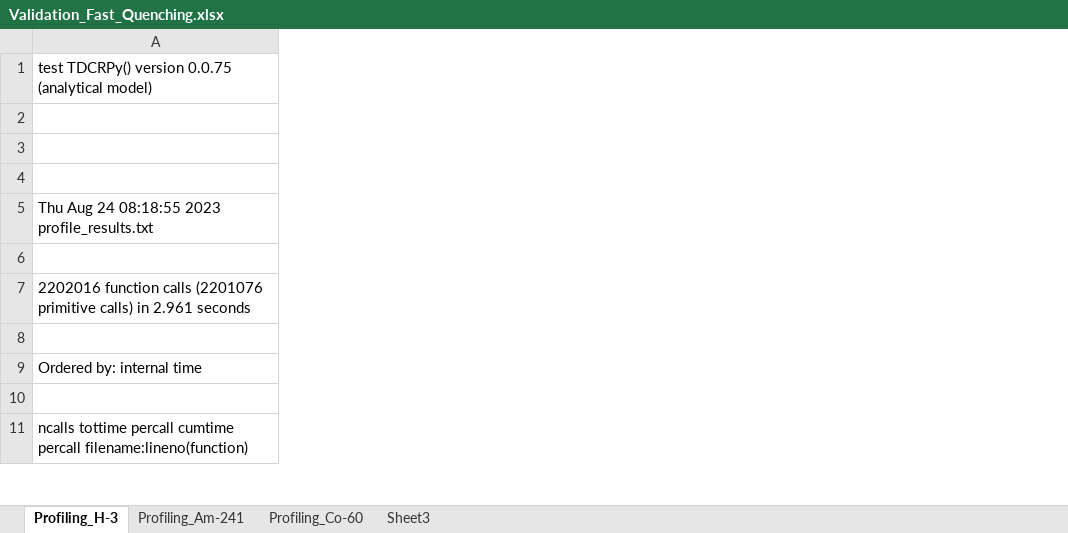
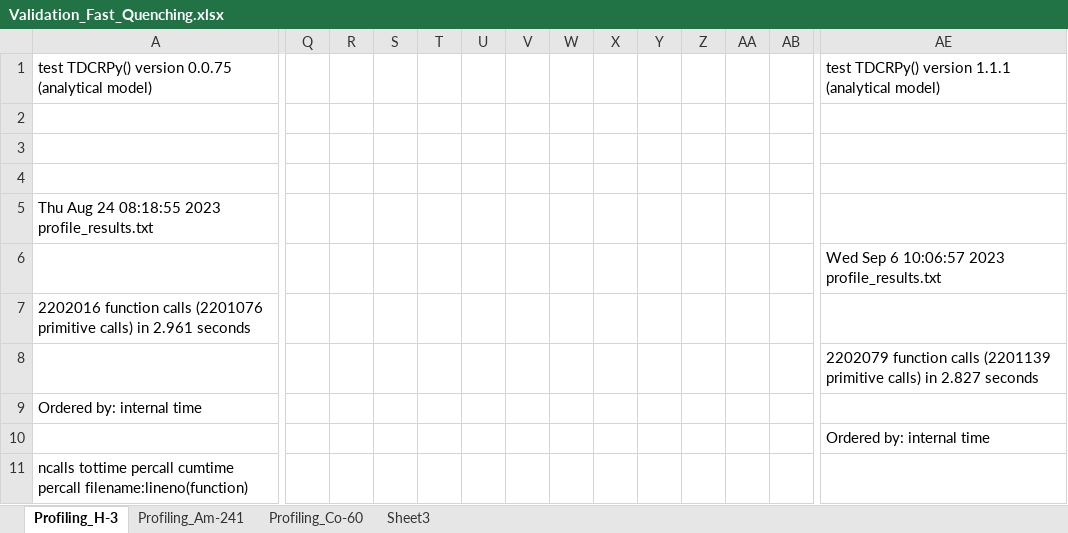
Before and after one commit to RomainCoulon/TDCRPy, an Excel workbook: tdcrpy/validation/Validation_Fast_Quenching.xlsx, sheet Profiling_H-3, drawn as a sheet; only a part is shown, gaps mark what is left out; values as stored, in another font and other column widths than the file's, no borders; the diff covers the shown part only; the diff names each change by its address in the sheet, - before the commit and + after, or states it on an @@ line.

```diff
--- a/tdcrpy/validation/Validation_Fast_Quenching.xlsx (sheet Profiling_H-3)
+++ b/tdcrpy/validation/Validation_Fast_Quenching.xlsx (sheet Profiling_H-3)
+column Q, empty
+column R, empty
+column S, empty
+column T, empty
+column U, empty
+column V, empty
+column W, empty
+column X, empty
+column Y, empty
+column Z, empty
+column AA, empty
+column AB, empty
+column AE, rows 1-10: test TDCRPy() version 1.1.1 (analytical model) |  |  |  |  | Wed Sep 6 10:06:57 2023 profile_results.txt |  | 2202079 function calls (2201139 primitive calls) in 2.827 seconds |  | Ordered by: internal time
```
Also changed, not shown: 2 added columns elsewhere in this sheet, sheet Profiling_Co-60, sheet Profiling_Am-241, 16 other files.
